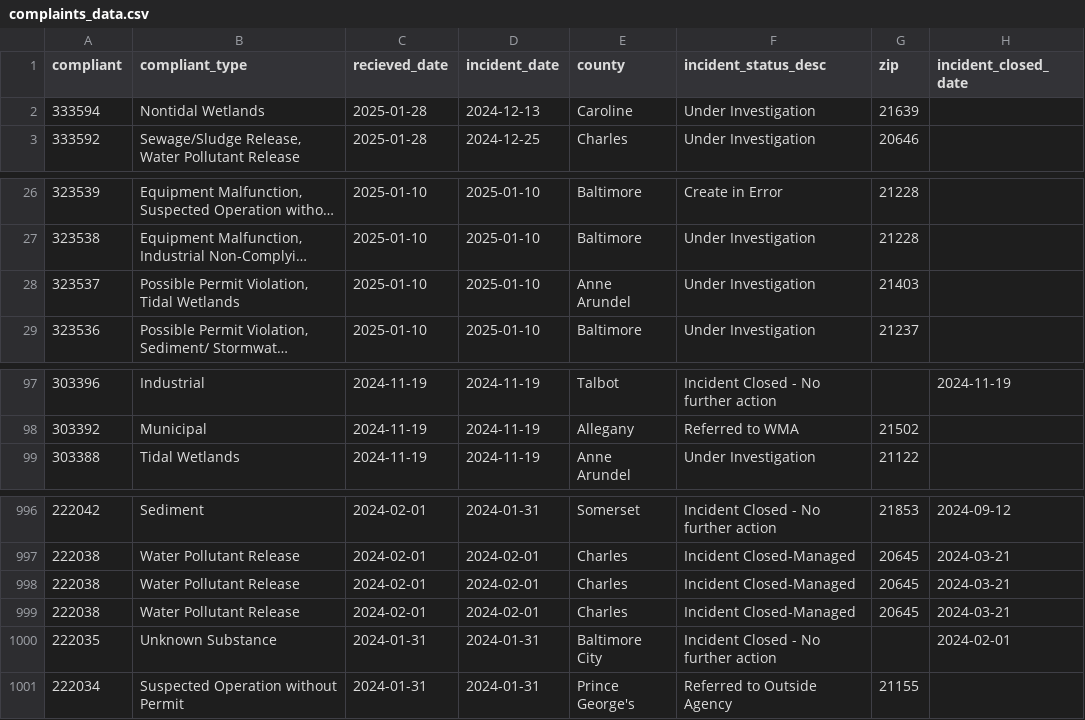
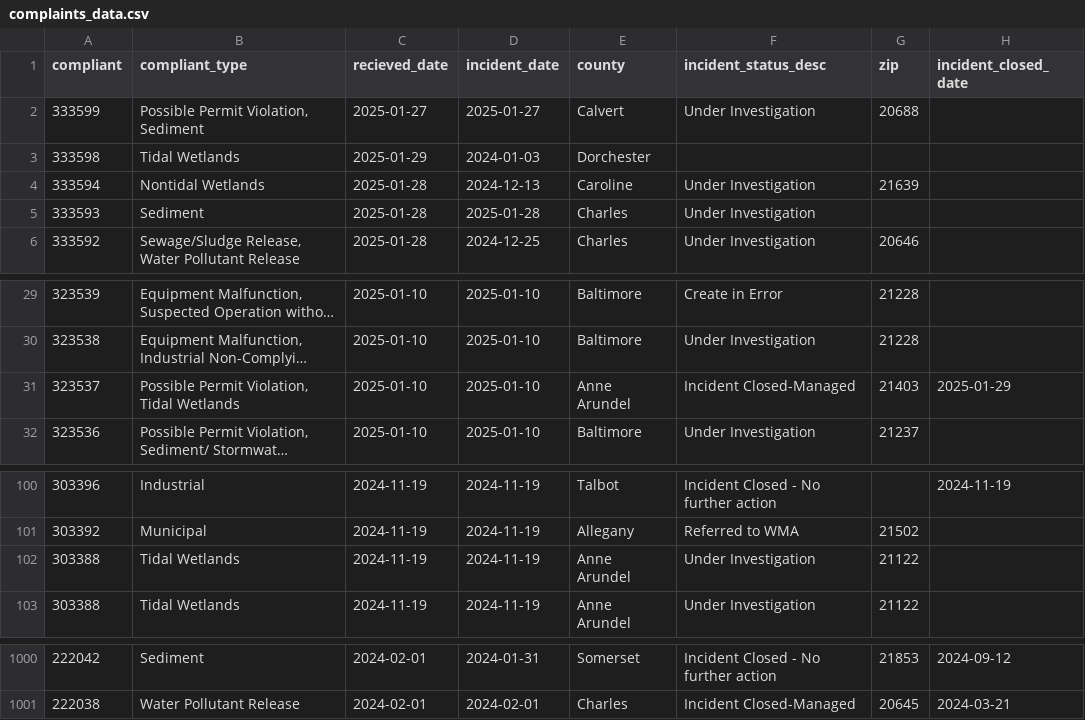
Before and after one commit to amandavhernan/enviro_complaints, a CSV file: complaints_data.csv, drawn as a sheet; only a part is shown, gaps mark what is left out; long unchanged cells end in …; removed rows and columns are numbered as before the commit, all else as after; the diff names each change by its address in the sheet, - before the commit and + after, or states it on an @@ line.

Commit message:
new complaints found

```diff
--- a/complaints_data.csv
+++ b/complaints_data.csv
+row 2: 333599 | Possible Permit Violation, Sediment | 2025-01-27 | 2025-01-27 | Calvert | Under Investigation | 20688
+row 3: 333598 | Tidal Wetlands | 2025-01-29 | 2024-01-03 | Dorchester
+row 5: 333593 | Sediment | 2025-01-28 | 2025-01-28 | Charles | Under Investigation
-F31 (incident_status_desc): Under Investigation
+F31 (incident_status_desc): Incident Closed-Managed
-H31 (incident_closed_date): (empty)
+H31 (incident_closed_date): 2025-01-29
+row 102: 303388 | Tidal Wetlands | 2024-11-19 | 2024-11-19 | Anne Arundel | Under Investigation | 21122
-row 998: 222038 | Water Pollutant Release | 2024-02-01 | 2024-02-01 | Charles | Incident Closed-Managed | 20645 | 2024-03-21
-row 999: 222038 | Water Pollutant Release | 2024-02-01 | 2024-02-01 | Charles | Incident Closed-Managed | 20645 | 2024-03-21
-row 1000: 222035 | Unknown Substance | 2024-01-31 | 2024-01-31 | Baltimore City | Incident Closed - No further action |  | 2024-02-01
-row 1001: 222034 | Suspected Operation without Permit | 2024-01-31 | 2024-01-31 | Prince George's | Referred to Outside Agency | 21155
```
Also changed, not shown: 1 other file.
